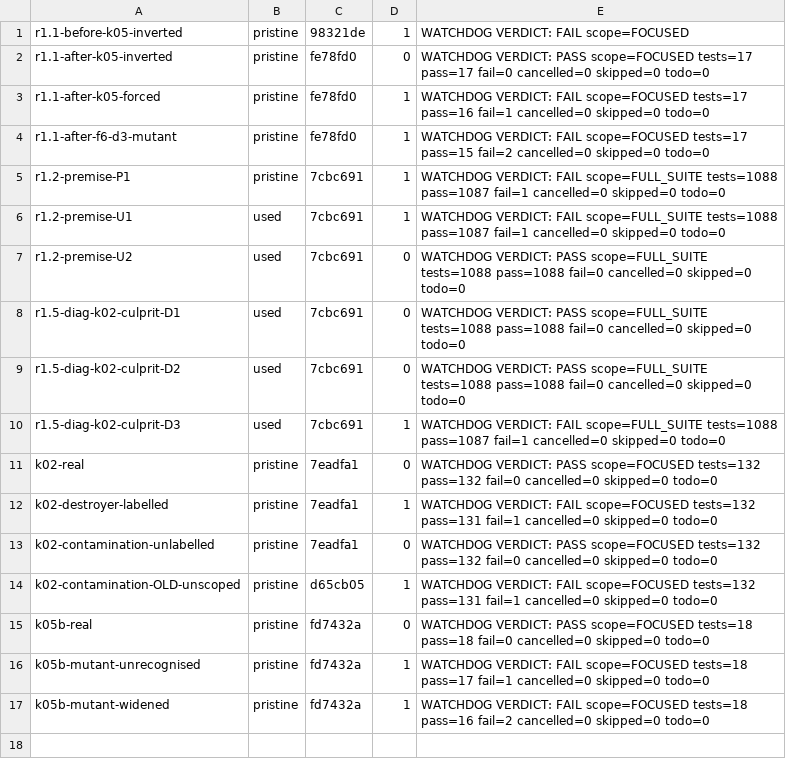
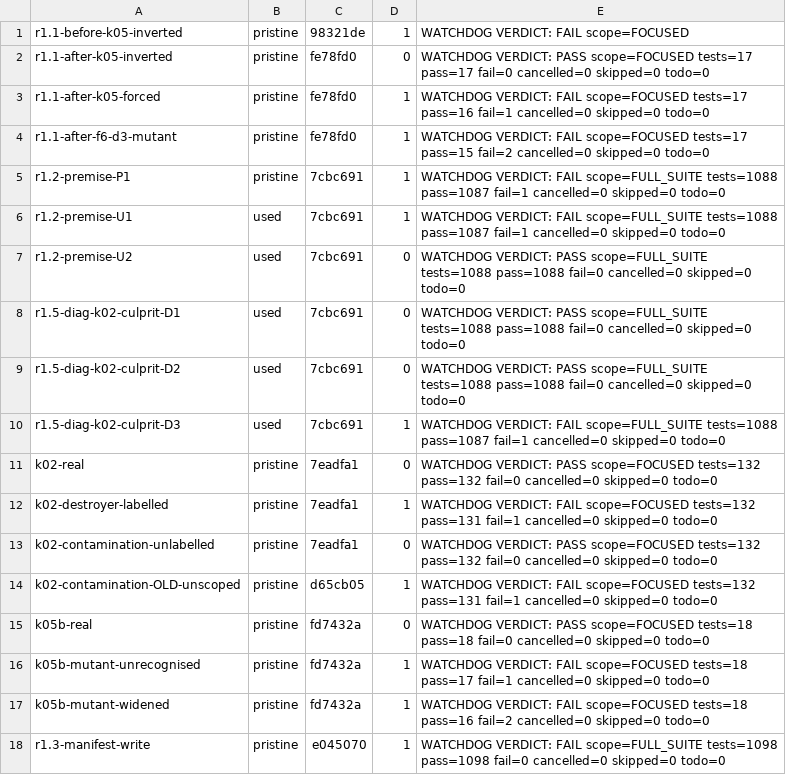
Before and after one commit to DarksiedCEO/aaliyah-core, a TSV file: aaliyah-w13-evidence/r1/runs/INDEX.tsv, drawn as a sheet.

```diff
--- a/aaliyah-w13-evidence/r1/runs/INDEX.tsv
+++ b/aaliyah-w13-evidence/r1/runs/INDEX.tsv
@@ -17 +17,2 @@ k05b-mutant-unrecognised	pristine	fd7432a	1	WATCHDOG VERDICT: FAIL scope=FOCUSED
 k05b-mutant-widened	pristine	fd7432a	1	WATCHDOG VERDICT: FAIL scope=FOCUSED tests=18 pass=16 fail=2 cancelled=0 skipped=0 todo=0
+r1.3-manifest-write	pristine	e045070	1	WATCHDOG VERDICT: FAIL scope=FULL_SUITE tests=1098 pass=1098 fail=0 cancelled=0 skipped=0 todo=0
```
Also changed, not shown: 5 other files.
